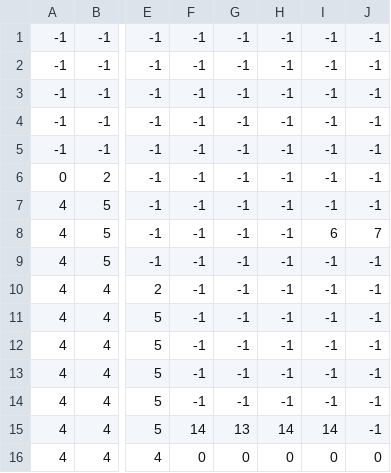
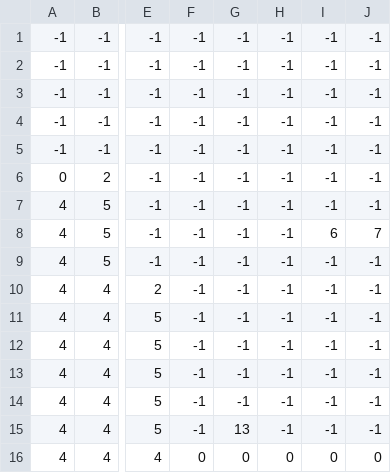
Before and after one commit to vtamorim/Projeto-pygame, a CSV file: level1_data.csv, drawn as a sheet; only a part is shown, gaps mark what is left out; the diff names each change by its address in the sheet, - before the commit and + after, or states it on an @@ line.

```diff
--- a/level1_data.csv
+++ b/level1_data.csv
-F15: 14
+F15: -1
-H15: 14
+H15: -1
-I15: 14
+I15: -1
```
Also changed, not shown: 12 other files.
